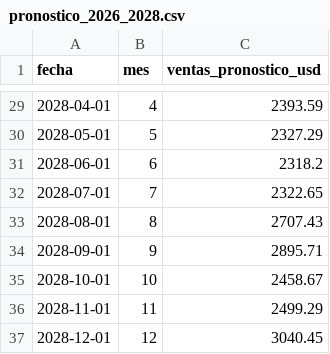
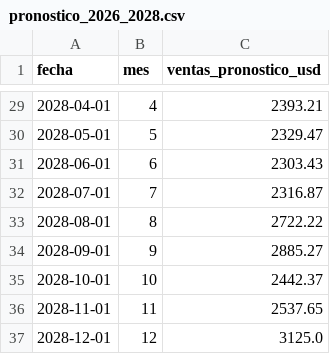
Before and after one commit to JuanD425567/datos-sinteticos-pymes, a CSV file: data/pronostico_2026_2028.csv, drawn as a sheet; only a part is shown, gaps mark what is left out; the diff covers the shown part only.

```diff
--- a/data/pronostico_2026_2028.csv
+++ b/data/pronostico_2026_2028.csv
@@ -29,9 +29,9 @@ fecha,mes,ventas_pronostico_usd
-2028-04-01,4,2393.59
-2028-05-01,5,2327.29
-2028-06-01,6,2318.2
-2028-07-01,7,2322.65
-2028-08-01,8,2707.43
-2028-09-01,9,2895.71
-2028-10-01,10,2458.67
-2028-11-01,11,2499.29
-2028-12-01,12,3040.45
+2028-04-01,4,2393.21
+2028-05-01,5,2329.47
+2028-06-01,6,2303.43
+2028-07-01,7,2316.87
+2028-08-01,8,2722.22
+2028-09-01,9,2885.27
+2028-10-01,10,2442.37
+2028-11-01,11,2537.65
+2028-12-01,12,3125.0
```
Also changed, not shown: 27 edited cells elsewhere in this file, data/escenarios_2000_anios.csv, data/predicciones_2025.csv, 7 other files.
